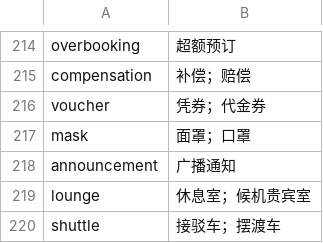
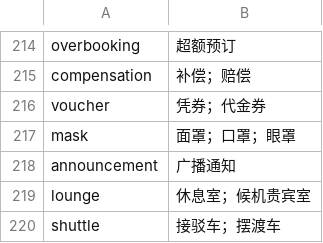
Before and after one commit to juege-osh/osh-english-learning, a TSV file: qa/travel_reviewed.tsv, drawn as a sheet; only a part is shown, gaps mark what is left out.

```diff
--- a/qa/travel_reviewed.tsv
+++ b/qa/travel_reviewed.tsv
@@ -216,3 +216,3 @@ compensation	补偿；赔偿
 voucher	凭券；代金券
-mask	面罩；口罩
+mask	面罩；口罩；眼罩
 announcement	广播通知
```
Also changed, not shown: 9 other files.
